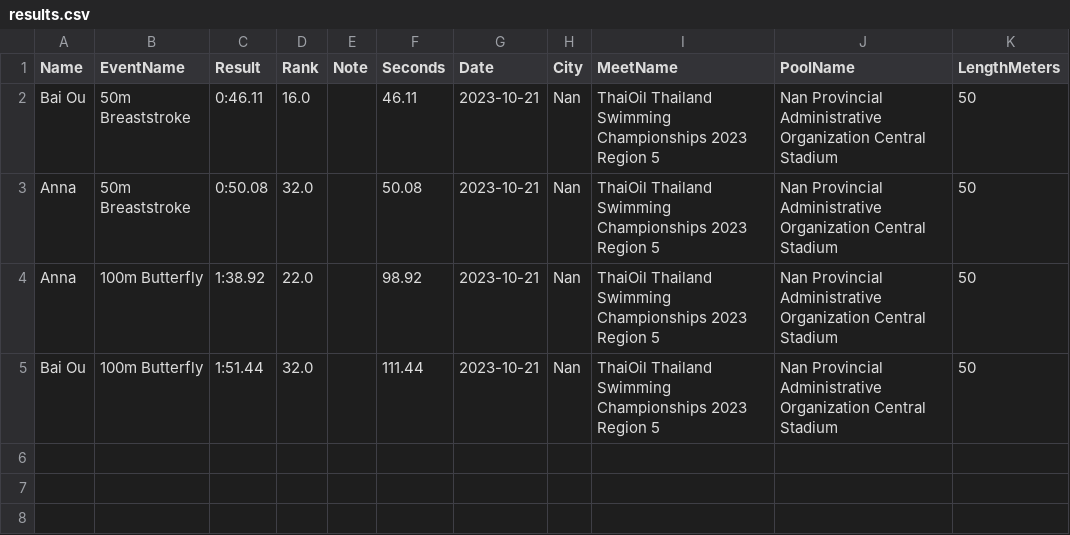
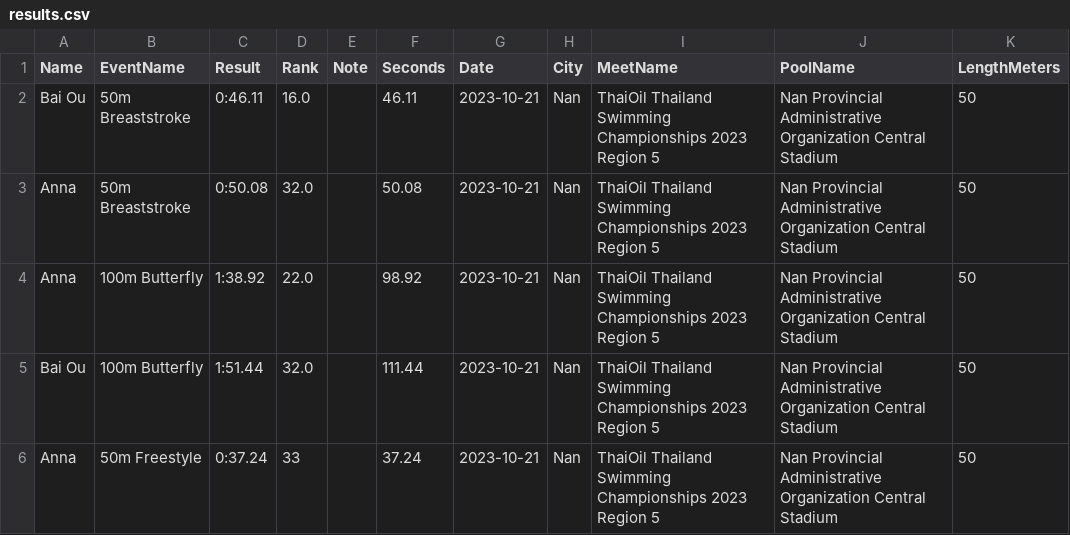
Before and after one commit to smallworldll/swim-results-viewer, a CSV file: meets/2023-10-21_Nan_Nan Provincial Administrative Organization Central Stadium/results.csv, drawn as a sheet; the diff names each change by its address in the sheet, - before the commit and + after, or states it on an @@ line.

Commit message:
Save results for 2023-10-21_Nan_Nan Provincial Administrative Organization Central Stadium

```diff
--- a/meets/2023-10-21_Nan_Nan Provincial Administrative Organization Central Stadium/results.csv
+++ b/meets/2023-10-21_Nan_Nan Provincial Administrative Organization Central Stadium/results.csv
+row 6: Anna | 50m Freestyle | 0:37.24 | 33 |  | 37.24 | 2023-10-21 | Nan | ThaiOil Thailand Swimming Championships 2023 Region 5 | Nan Provincial Administrative Organization Central Stadium | 50
```
